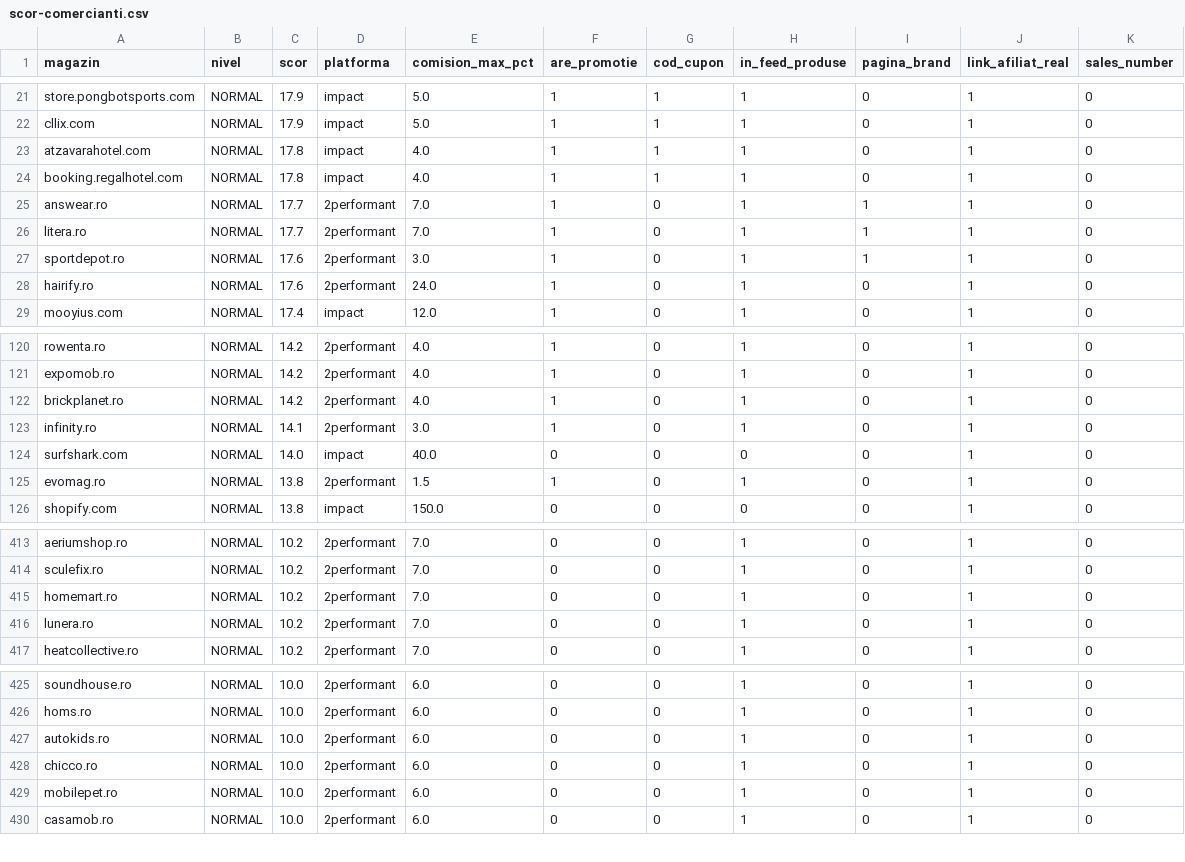
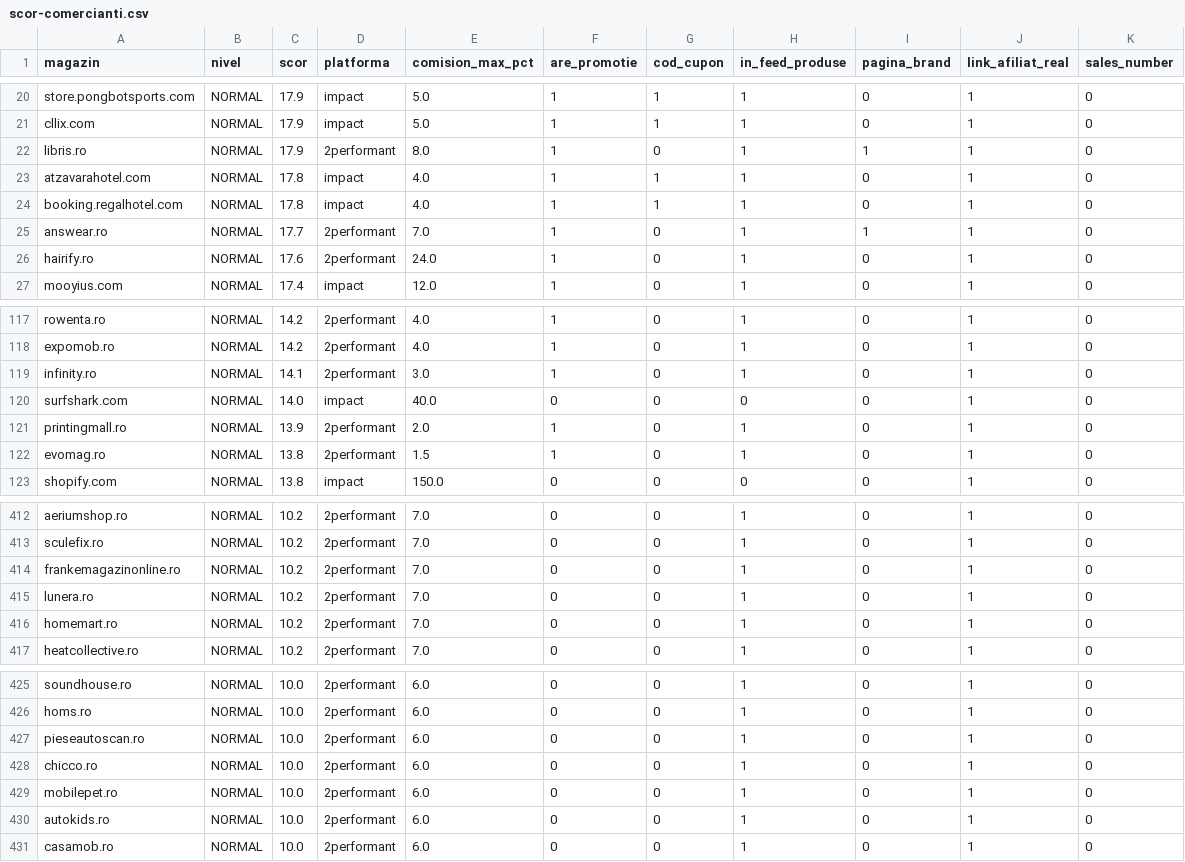
Before and after one commit to alexmarius855-gif/AmCupon, a CSV file: data/scor-comercianti.csv, drawn as a sheet; only a part is shown, gaps mark what is left out; the diff covers the shown part only.

```diff
--- a/data/scor-comercianti.csv
+++ b/data/scor-comercianti.csv
@@ -22,2 +21,3 @@ store.pongbotsports.com,NORMAL,17.9,impact,5.0,1,1,1,0,1,0
 cllix.com,NORMAL,17.9,impact,5.0,1,1,1,0,1,0
+libris.ro,NORMAL,17.9,2performant,8.0,1,0,1,1,1,0
 atzavarahotel.com,NORMAL,17.8,impact,4.0,1,1,1,0,1,0
@@ -25,4 +25,2 @@ booking.regalhotel.com,NORMAL,17.8,impact,4.0,1,1,1,0,1,0
 answear.ro,NORMAL,17.7,2performant,7.0,1,0,1,1,1,0
-litera.ro,NORMAL,17.7,2performant,7.0,1,0,1,1,1,0
-sportdepot.ro,NORMAL,17.6,2performant,3.0,1,0,1,1,1,0
 hairify.ro,NORMAL,17.6,2performant,24.0,1,0,1,0,1,0
@@ -121,5 +118,5 @@ rowenta.ro,NORMAL,14.2,2performant,4.0,1,0,1,0,1,0
 expomob.ro,NORMAL,14.2,2performant,4.0,1,0,1,0,1,0
-brickplanet.ro,NORMAL,14.2,2performant,4.0,1,0,1,0,1,0
 infinity.ro,NORMAL,14.1,2performant,3.0,1,0,1,0,1,0
 surfshark.com,NORMAL,14.0,impact,40.0,0,0,0,0,1,0
+printingmall.ro,NORMAL,13.9,2performant,2.0,1,0,1,0,1,0
 evomag.ro,NORMAL,13.8,2performant,1.5,1,0,1,0,1,0
@@ -414,4 +413,5 @@ aeriumshop.ro,NORMAL,10.2,2performant,7.0,0,0,1,0,1,0
 sculefix.ro,NORMAL,10.2,2performant,7.0,0,0,1,0,1,0
+frankemagazinonline.ro,NORMAL,10.2,2performant,7.0,0,0,1,0,1,0
+lunera.ro,NORMAL,10.2,2performant,7.0,0,0,1,0,1,0
 homemart.ro,NORMAL,10.2,2performant,7.0,0,0,1,0,1,0
-lunera.ro,NORMAL,10.2,2performant,7.0,0,0,1,0,1,0
 heatcollective.ro,NORMAL,10.2,2performant,7.0,0,0,1,0,1,0
@@ -426,5 +426,6 @@ soundhouse.ro,NORMAL,10.0,2performant,6.0,0,0,1,0,1,0
 homs.ro,NORMAL,10.0,2performant,6.0,0,0,1,0,1,0
-autokids.ro,NORMAL,10.0,2performant,6.0,0,0,1,0,1,0
+pieseautoscan.ro,NORMAL,10.0,2performant,6.0,0,0,1,0,1,0
 chicco.ro,NORMAL,10.0,2performant,6.0,0,0,1,0,1,0
 mobilepet.ro,NORMAL,10.0,2performant,6.0,0,0,1,0,1,0
+autokids.ro,NORMAL,10.0,2performant,6.0,0,0,1,0,1,0
 casamob.ro,NORMAL,10.0,2performant,6.0,0,0,1,0,1,0
```
Also changed, not shown: 4 added rows, 4 removed rows and 17 moved rows elsewhere in this file, 18 other files.
